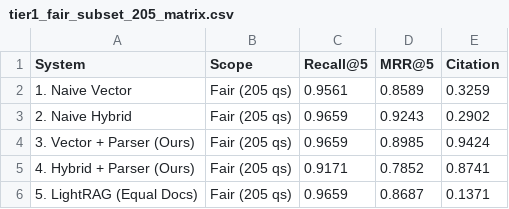
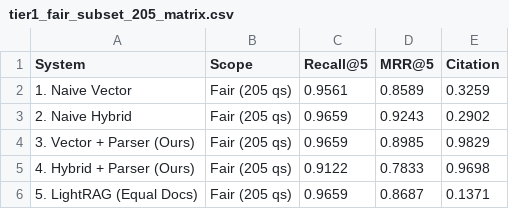
Before and after one commit to luuthanhlam04-cloud/hybrid-parser-nckh, a CSV file: 08_empirical_results/tier1_fair_subset_205_matrix.csv, drawn as a sheet.

```diff
--- a/08_empirical_results/tier1_fair_subset_205_matrix.csv
+++ b/08_empirical_results/tier1_fair_subset_205_matrix.csv
@@ -3,4 +3,4 @@ System,Scope,Recall@5,MRR@5,Citation
 2. Naive Hybrid,Fair (205 qs),0.9659,0.9243,0.2902
-3. Vector + Parser (Ours),Fair (205 qs),0.9659,0.8985,0.9424
-4. Hybrid + Parser (Ours),Fair (205 qs),0.9171,0.7852,0.8741
+3. Vector + Parser (Ours),Fair (205 qs),0.9659,0.8985,0.9829
+4. Hybrid + Parser (Ours),Fair (205 qs),0.9122,0.7833,0.9698
 5. LightRAG (Equal Docs),Fair (205 qs),0.9659,0.8687,0.1371
```
Also changed, not shown: 08_empirical_results/results_ablation_bm25_parser.csv, 08_empirical_results/results_ablation_hybrid_parser.csv, 19 other files.
